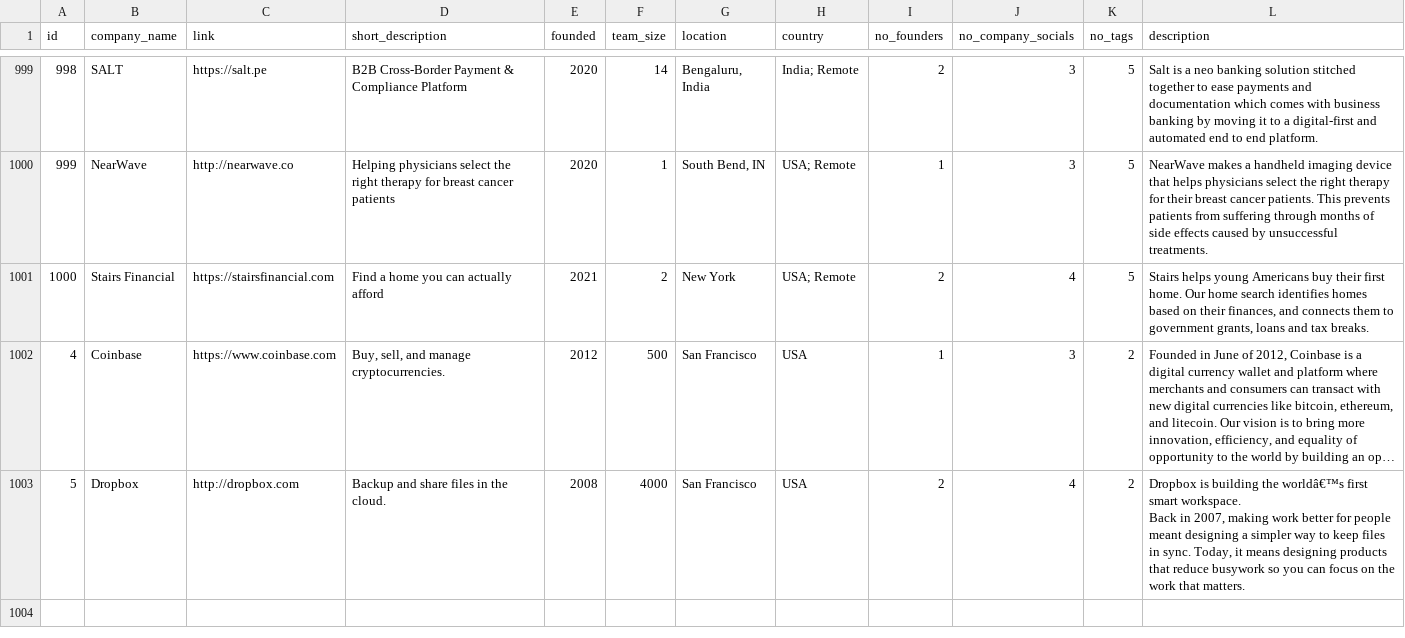
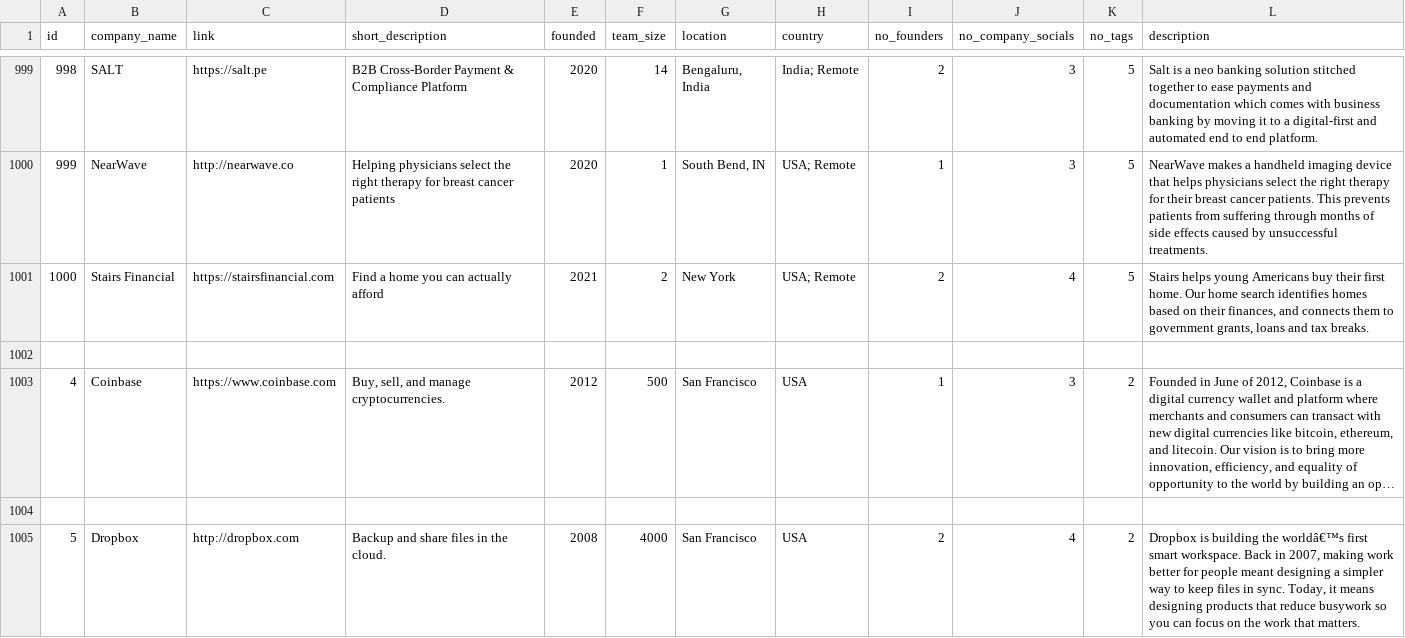
Before and after one commit to profAltaf/busbis100, a CSV file: Startup Companies.csv, drawn as a sheet; only a part is shown, gaps mark what is left out; long unchanged cells end in …; addresses are those after the commit; the diff names each change by its address in the sheet, - before the commit and + after, or states it on an @@ line.

Commit message:
Update Startup Companies.csv

```diff
--- a/Startup Companies.csv
+++ b/Startup Companies.csv
+row 1002: (empty)
+row 1004: (empty)
-L1005 (description): …that matters.
+L1005 (description): …that matters.
```
